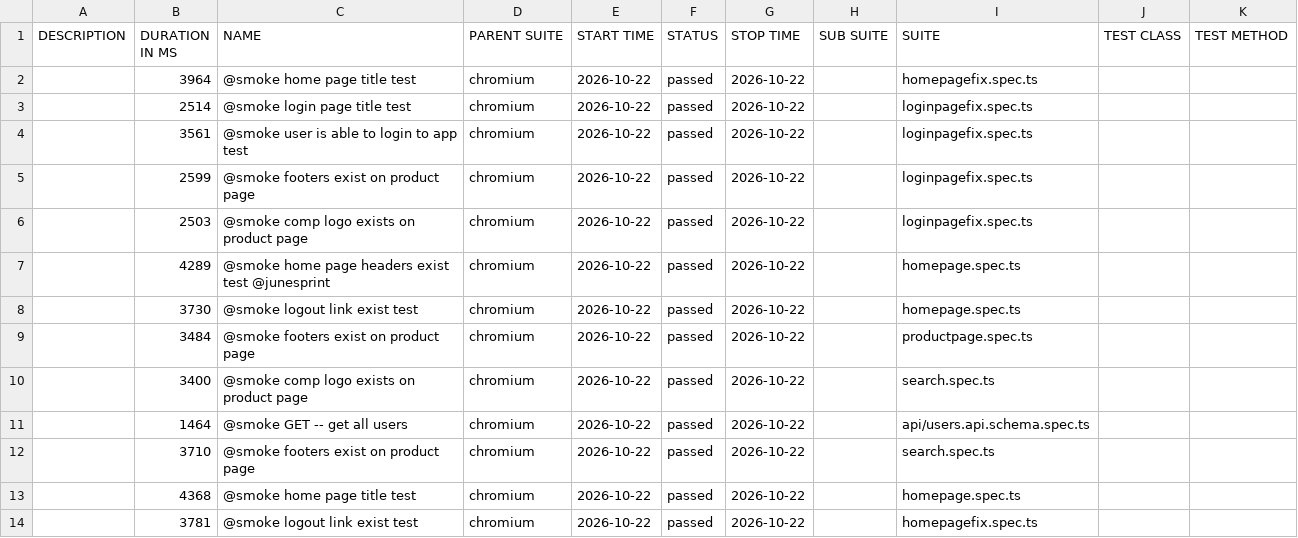
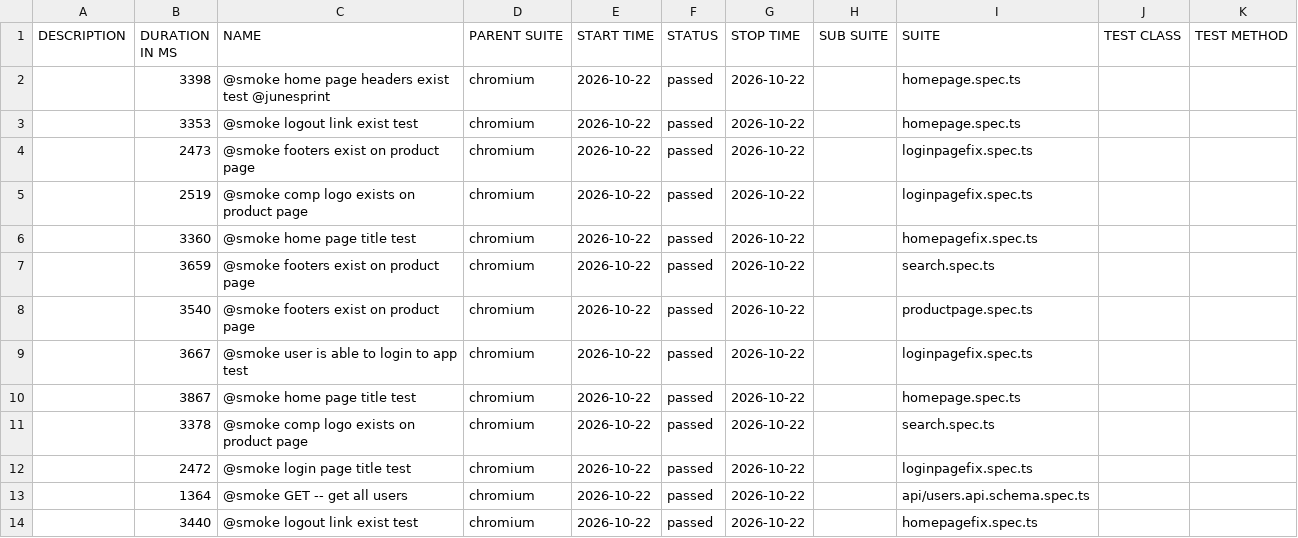
Before and after one commit to venkatesanl12/OpenCartWebAPIFW, a CSV file: runs/39834491908/dev-allure/data/suites.csv, drawn as a sheet.

```diff
--- a/runs/39834491908/dev-allure/data/suites.csv
+++ b/runs/39834491908/dev-allure/data/suites.csv
@@ -1,14 +1,14 @@
 "DESCRIPTION","DURATION IN MS","NAME","PARENT SUITE","START TIME","STATUS","STOP TIME","SUB SUITE","SUITE","TEST CLASS","TEST METHOD"
-"","3964","@smoke home page title test","chromium","2026-10-22","passed","2026-10-22","","homepagefix.spec.ts","",""
-"","2514","@smoke login page title test","chromium","2026-10-22","passed","2026-10-22","","loginpagefix.spec.ts","",""
-"","3561","@smoke user is able to login to app test","chromium","2026-10-22","passed","2026-10-22","","loginpagefix.spec.ts","",""
-"","2599","@smoke footers exist on product page","chromium","2026-10-22","passed","2026-10-22","","loginpagefix.spec.ts","",""
-"","2503","@smoke comp logo exists on product page","chromium","2026-10-22","passed","2026-10-22","","loginpagefix.spec.ts","",""
-"","4289","@smoke home page headers exist test @junesprint","chromium","2026-10-22","passed","2026-10-22","","homepage.spec.ts","",""
-"","3730","@smoke logout link exist test","chromium","2026-10-22","passed","2026-10-22","","homepage.spec.ts","",""
-"","3484","@smoke footers exist on product page","chromium","2026-10-22","passed","2026-10-22","","productpage.spec.ts","",""
-"","3400","@smoke comp logo exists on product page","chromium","2026-10-22","passed","2026-10-22","","search.spec.ts","",""
-"","1464","@smoke GET -- get all users","chromium","2026-10-22","passed","2026-10-22","","api/users.api.schema.spec.ts","",""
-"","3710","@smoke footers exist on product page","chromium","2026-10-22","passed","2026-10-22","","search.spec.ts","",""
-"","4368","@smoke home page title test","chromium","2026-10-22","passed","2026-10-22","","homepage.spec.ts","",""
-"","3781","@smoke logout link exist test","chromium","2026-10-22","passed","2026-10-22","","homepagefix.spec.ts","",""
+"","3398","@smoke home page headers exist test @junesprint","chromium","2026-10-22","passed","2026-10-22","","homepage.spec.ts","",""
+"","3353","@smoke logout link exist test","chromium","2026-10-22","passed","2026-10-22","","homepage.spec.ts","",""
+"","2473","@smoke footers exist on product page","chromium","2026-10-22","passed","2026-10-22","","loginpagefix.spec.ts","",""
+"","2519","@smoke comp logo exists on product page","chromium","2026-10-22","passed","2026-10-22","","loginpagefix.spec.ts","",""
+"","3360","@smoke home page title test","chromium","2026-10-22","passed","2026-10-22","","homepagefix.spec.ts","",""
+"","3659","@smoke footers exist on product page","chromium","2026-10-22","passed","2026-10-22","","search.spec.ts","",""
+"","3540","@smoke footers exist on product page","chromium","2026-10-22","passed","2026-10-22","","productpage.spec.ts","",""
+"","3667","@smoke user is able to login to app test","chromium","2026-10-22","passed","2026-10-22","","loginpagefix.spec.ts","",""
+"","3867","@smoke home page title test","chromium","2026-10-22","passed","2026-10-22","","homepage.spec.ts","",""
+"","3378","@smoke comp logo exists on product page","chromium","2026-10-22","passed","2026-10-22","","search.spec.ts","",""
+"","2472","@smoke login page title test","chromium","2026-10-22","passed","2026-10-22","","loginpagefix.spec.ts","",""
+"","1364","@smoke GET -- get all users","chromium","2026-10-22","passed","2026-10-22","","api/users.api.schema.spec.ts","",""
+"","3440","@smoke logout link exist test","chromium","2026-10-22","passed","2026-10-22","","homepagefix.spec.ts","",""
```
Also changed, not shown: 40 other files.
